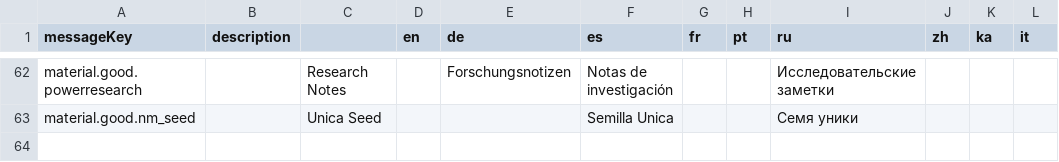
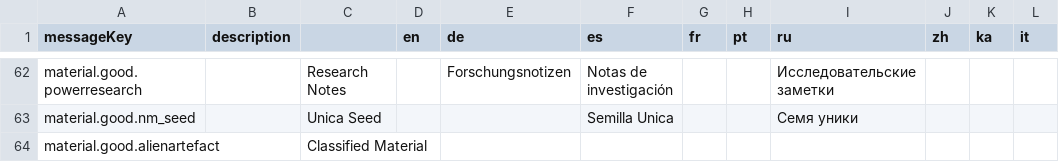
Before and after one commit to jixxed/ed-odyssey-materials-helper, a CSV file: application/src/main/resources/locale/material/odyssey/good.csv, drawn as a sheet; only a part is shown, gaps mark what is left out; the diff names each change by its address in the sheet, - before the commit and + after, or states it on an @@ line.

Commit message:
add new operation materials

```diff
--- a/application/src/main/resources/locale/material/odyssey/good.csv
+++ b/application/src/main/resources/locale/material/odyssey/good.csv
+row 64: material.good.alienartefact |  | Classified Material
```
Also changed, not shown: application/src/main/resources/locale/material/odyssey/data.csv.
